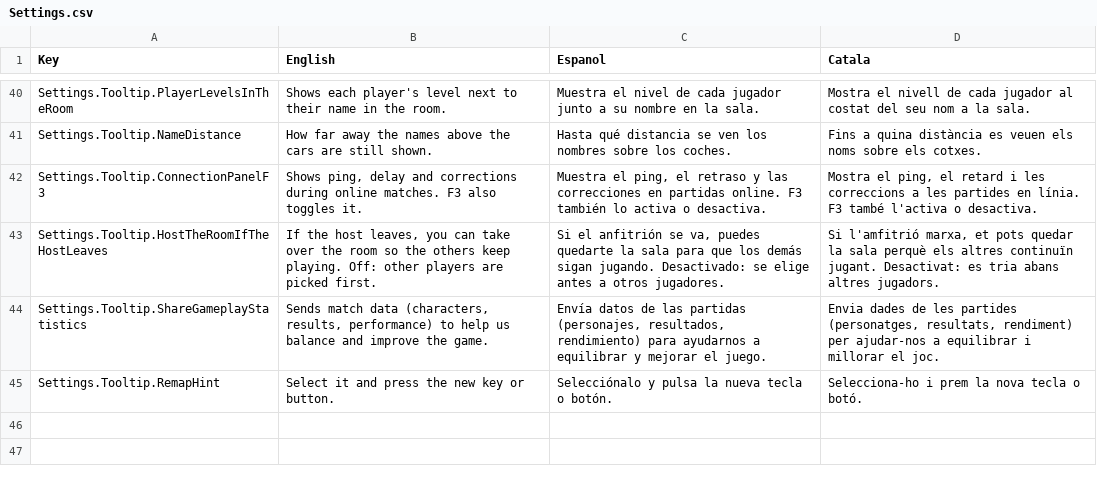
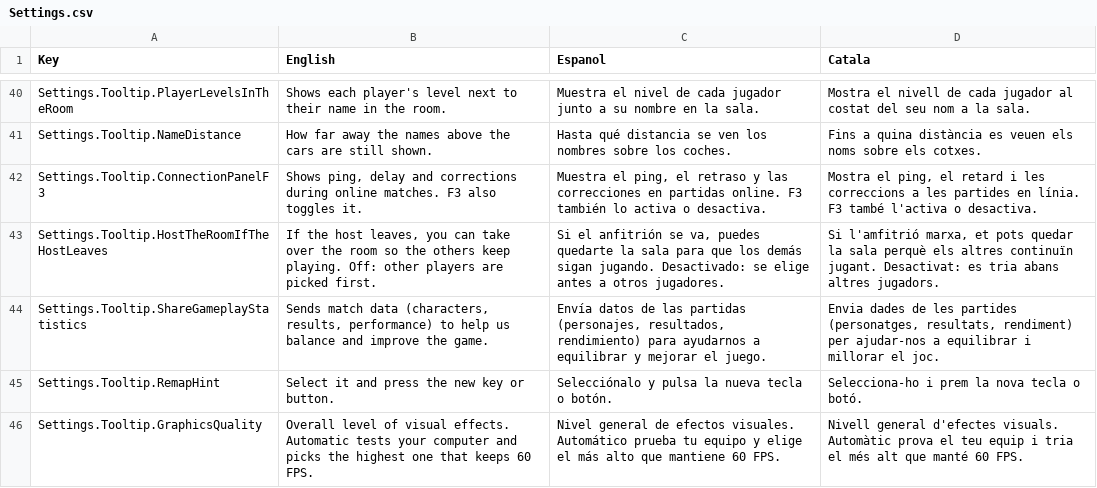
Before and after one commit to CEVR-ICALES/Fast-And-Fractured, a CSV file: Fast-and-fractured/Assets/SimpleLocalization/Resources/Localization/Settings.csv, drawn as a sheet; only a part is shown, gaps mark what is left out; the diff names each change by its address in the sheet, - before the commit and + after, or states it on an @@ line.

```diff
--- a/Fast-and-fractured/Assets/SimpleLocalization/Resources/Localization/Settings.csv
+++ b/Fast-and-fractured/Assets/SimpleLocalization/Resources/Localization/Settings.csv
+row 46: Settings.Tooltip.GraphicsQuality | Overall level of visual effects. Automatic tests your computer and picks the highest one that keeps 60 FPS. | Nivel general de efectos visuales. Automático prueba tu equipo y elige el más alto que mantiene 60 FPS. | Nivell general d'efectes visuals. Automàtic prova el teu equip i tria el més alt que manté 60 FPS.
```
Also changed, not shown: Fast-and-fractured/Assets/SimpleLocalization/Resources/Localization/Graphics.csv, 2 other files.
